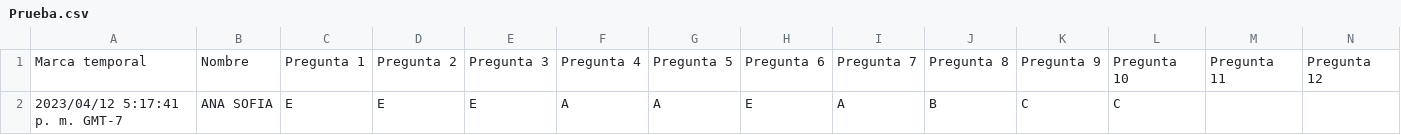
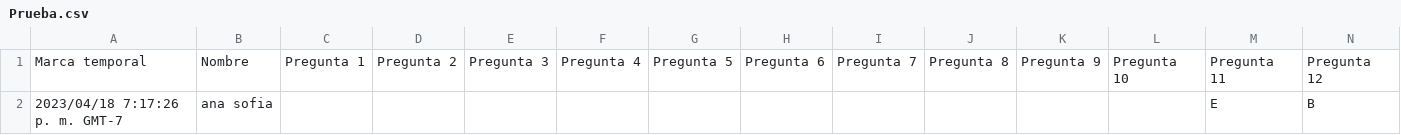
Before and after one commit to giovannilopez9808/Asesorias, a CSV file: PAA/Script/Prueba.csv, drawn as a sheet; only a part is shown; removed rows and columns are numbered as before the commit, all else as after; rows hold the shown columns only; the diff names each change by its address in the sheet, - before the commit and + after, or states it on an @@ line.

```diff
--- a/PAA/Script/Prueba.csv
+++ b/PAA/Script/Prueba.csv
-row 2: 2023/04/12 5:17:41 p. m. GMT-7 | ANA SOFIA | E | E | E | A | A | E | A | B | C | C
+row 2: 2023/04/18 7:17:26 p. m. GMT-7 | ana sofia |  |  |  |  |  |  |  |  |  |  | E | B
```
Also changed, not shown: 1 other file.
